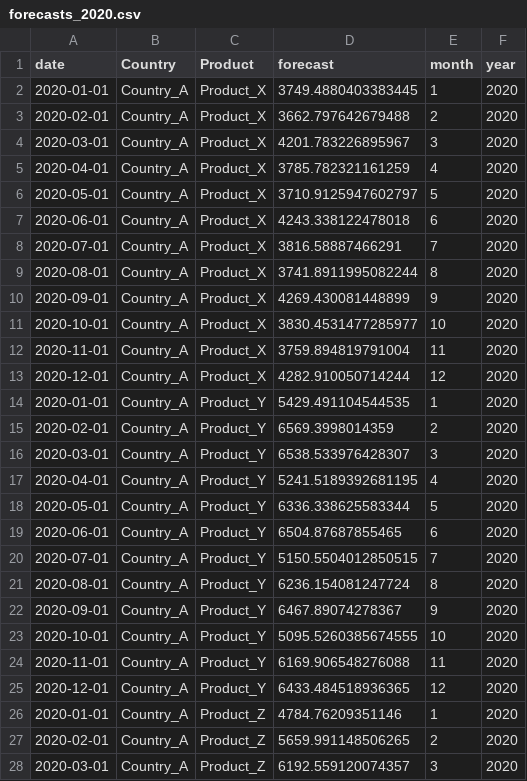
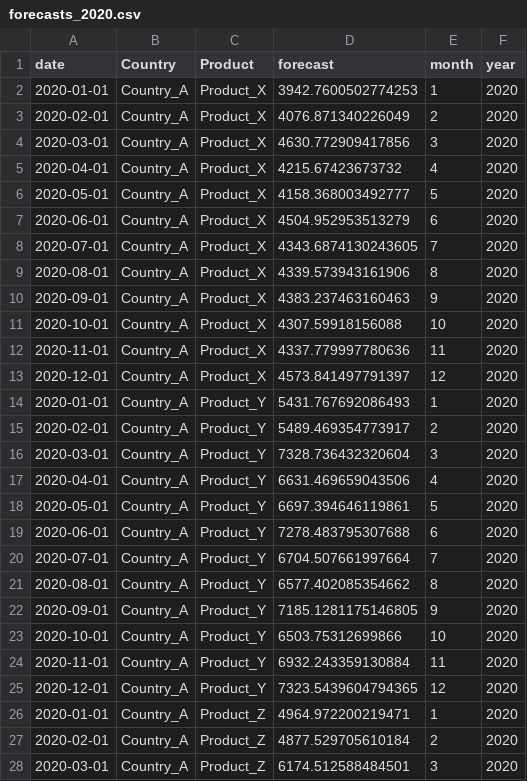
Before and after one commit to tolu-jnj/Finance_Case_Studies, a CSV file: Case1A_MonthlyForecast/forecasts/forecasts_2020.csv, drawn as a sheet; only a part is shown; the diff covers the shown part only.

Commit message:
Update forecasts, models, and EDA artifacts

```diff
--- a/Case1A_MonthlyForecast/forecasts/forecasts_2020.csv
+++ b/Case1A_MonthlyForecast/forecasts/forecasts_2020.csv
@@ -1,28 +1,28 @@
 date,Country,Product,forecast,month,year
-2020-01-01,Country_A,Product_X,3749.4880403383445,1,2020
-2020-02-01,Country_A,Product_X,3662.797642679488,2,2020
-2020-03-01,Country_A,Product_X,4201.783226895967,3,2020
-2020-04-01,Country_A,Product_X,3785.782321161259,4,2020
-2020-05-01,Country_A,Product_X,3710.9125947602797,5,2020
-2020-06-01,Country_A,Product_X,4243.338122478018,6,2020
-2020-07-01,Country_A,Product_X,3816.58887466291,7,2020
-2020-08-01,Country_A,Product_X,3741.8911995082244,8,2020
-2020-09-01,Country_A,Product_X,4269.430081448899,9,2020
-2020-10-01,Country_A,Product_X,3830.4531477285977,10,2020
-2020-11-01,Country_A,Product_X,3759.894819791004,11,2020
-2020-12-01,Country_A,Product_X,4282.910050714244,12,2020
-2020-01-01,Country_A,Product_Y,5429.491104544535,1,2020
-2020-02-01,Country_A,Product_Y,6569.3998014359,2,2020
-2020-03-01,Country_A,Product_Y,6538.533976428307,3,2020
-2020-04-01,Country_A,Product_Y,5241.5189392681195,4,2020
-2020-05-01,Country_A,Product_Y,6336.338625583344,5,2020
-2020-06-01,Country_A,Product_Y,6504.87687855465,6,2020
-2020-07-01,Country_A,Product_Y,5150.5504012850515,7,2020
-2020-08-01,Country_A,Product_Y,6236.154081247724,8,2020
-2020-09-01,Country_A,Product_Y,6467.89074278367,9,2020
-2020-10-01,Country_A,Product_Y,5095.5260385674555,10,2020
-2020-11-01,Country_A,Product_Y,6169.906548276088,11,2020
-2020-12-01,Country_A,Product_Y,6433.484518936365,12,2020
-2020-01-01,Country_A,Product_Z,4784.76209351146,1,2020
-2020-02-01,Country_A,Product_Z,5659.991148506265,2,2020
-2020-03-01,Country_A,Product_Z,6192.559120074357,3,2020
+2020-01-01,Country_A,Product_X,3942.7600502774253,1,2020
+2020-02-01,Country_A,Product_X,4076.871340226049,2,2020
+2020-03-01,Country_A,Product_X,4630.772909417856,3,2020
+2020-04-01,Country_A,Product_X,4215.67423673732,4,2020
+2020-05-01,Country_A,Product_X,4158.368003492777,5,2020
+2020-06-01,Country_A,Product_X,4504.952953513279,6,2020
+2020-07-01,Country_A,Product_X,4343.6874130243605,7,2020
+2020-08-01,Country_A,Product_X,4339.573943161906,8,2020
+2020-09-01,Country_A,Product_X,4383.237463160463,9,2020
+2020-10-01,Country_A,Product_X,4307.59918156088,10,2020
+2020-11-01,Country_A,Product_X,4337.779997780636,11,2020
+2020-12-01,Country_A,Product_X,4573.841497791397,12,2020
+2020-01-01,Country_A,Product_Y,5431.767692086493,1,2020
+2020-02-01,Country_A,Product_Y,5489.469354773917,2,2020
+2020-03-01,Country_A,Product_Y,7328.736432320604,3,2020
+2020-04-01,Country_A,Product_Y,6631.469659043506,4,2020
+2020-05-01,Country_A,Product_Y,6697.394646119861,5,2020
+2020-06-01,Country_A,Product_Y,7278.483795307688,6,2020
+2020-07-01,Country_A,Product_Y,6704.507661997664,7,2020
+2020-08-01,Country_A,Product_Y,6577.402085354662,8,2020
+2020-09-01,Country_A,Product_Y,7185.1281175146805,9,2020
+2020-10-01,Country_A,Product_Y,6503.75312699866,10,2020
+2020-11-01,Country_A,Product_Y,6932.243359130884,11,2020
+2020-12-01,Country_A,Product_Y,7323.5439604794365,12,2020
+2020-01-01,Country_A,Product_Z,4964.972200219471,1,2020
+2020-02-01,Country_A,Product_Z,4877.529705610184,2,2020
+2020-03-01,Country_A,Product_Z,6174.512588484501,3,2020
```
Also changed, not shown: 153 edited cells elsewhere in this file, Case1A_MonthlyForecast/forecasts/forecast_summary.csv, 27 other files.
